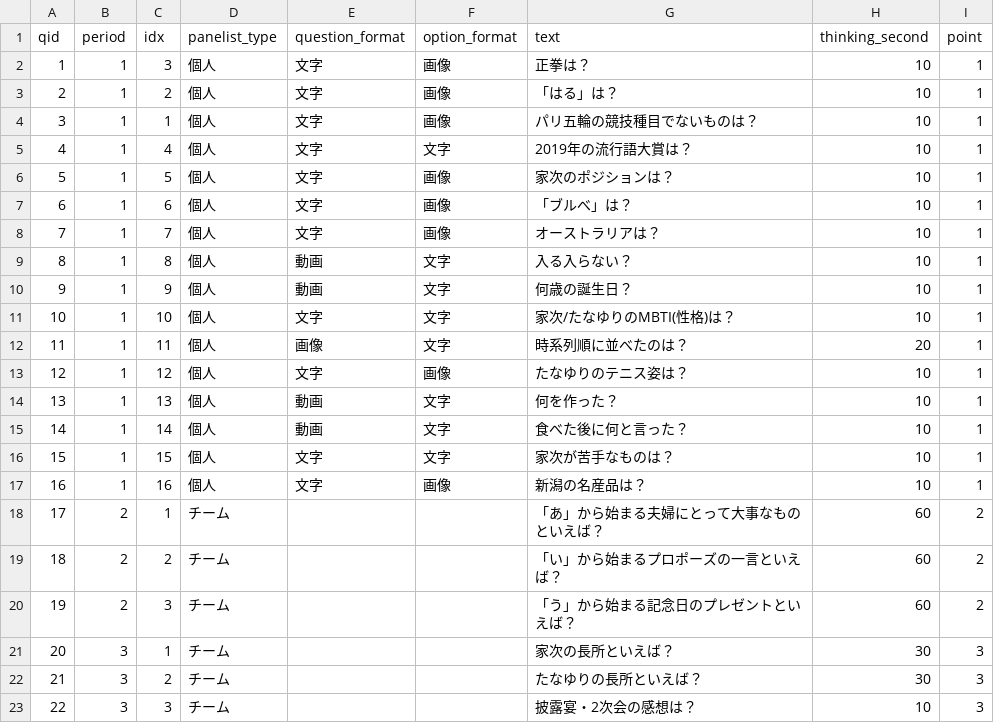
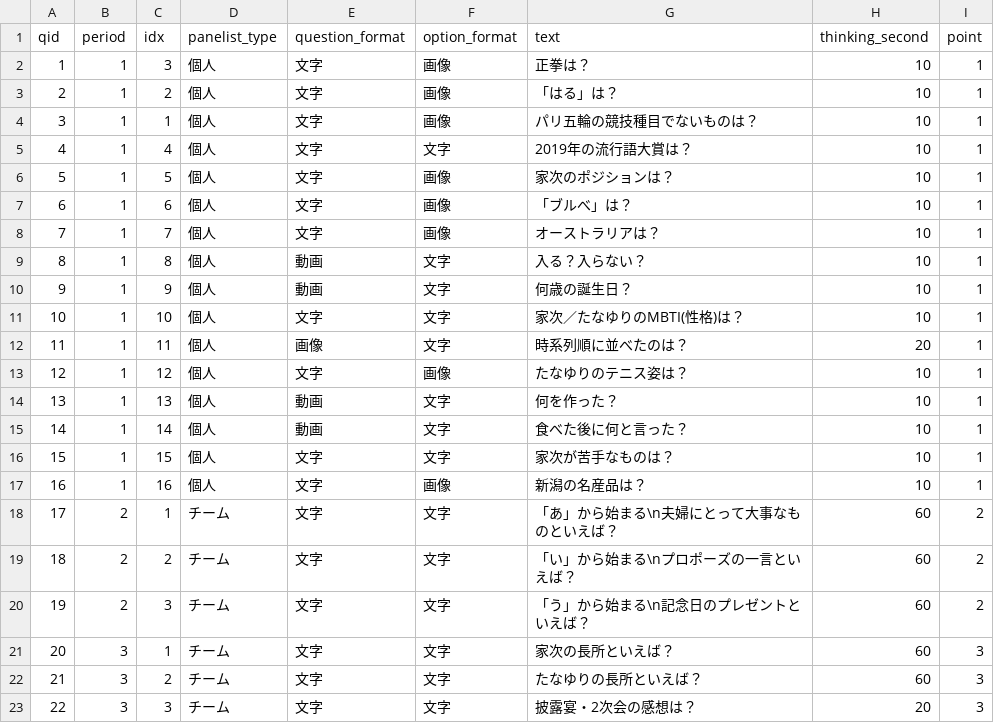
Before and after one commit to ohnuma5taka/thanks-fes, a TSV file: thanks-fes-api/app/db/seeds/data/questions.tsv, drawn as a sheet.

```diff
--- a/thanks-fes-api/app/db/seeds/data/questions.tsv
+++ b/thanks-fes-api/app/db/seeds/data/questions.tsv
@@ -8,5 +8,5 @@ qid	period	idx	panelist_type	question_format	option_format	text	thinking_second
 7	1	7	個人	文字	画像	オーストラリアは？	10	1
-8	1	8	個人	動画	文字	入る入らない？	10	1
+8	1	8	個人	動画	文字	入る？入らない？	10	1
 9	1	9	個人	動画	文字	何歳の誕生日？	10	1
-10	1	10	個人	文字	文字	家次/たなゆりのMBTI(性格)は？	10	1
+10	1	10	個人	文字	文字	家次／たなゆりのMBTI(性格)は？	10	1
 11	1	11	個人	画像	文字	時系列順に並べたのは？	20	1
@@ -17,7 +17,7 @@ qid	period	idx	panelist_type	question_format	option_format	text	thinking_second
 16	1	16	個人	文字	画像	新潟の名産品は？	10	1
-17	2	1	チーム			「あ」から始まる夫婦にとって大事なものといえば？	60	2
-18	2	2	チーム			「い」から始まるプロポーズの一言といえば？	60	2
-19	2	3	チーム			「う」から始まる記念日のプレゼントといえば？	60	2
-20	3	1	チーム			家次の長所といえば？	30	3
-21	3	2	チーム			たなゆりの長所といえば？	30	3
-22	3	3	チーム			披露宴・2次会の感想は？	10	3
+17	2	1	チーム	文字	文字	「あ」から始まる\n夫婦にとって大事なものといえば？	60	2
+18	2	2	チーム	文字	文字	「い」から始まる\nプロポーズの一言といえば？	60	2
+19	2	3	チーム	文字	文字	「う」から始まる\n記念日のプレゼントといえば？	60	2
+20	3	1	チーム	文字	文字	家次の長所といえば？	60	3
+21	3	2	チーム	文字	文字	たなゆりの長所といえば？	60	3
+22	3	3	チーム	文字	文字	披露宴・2次会の感想は？	20	3
```
Also changed, not shown: thanks-fes-api/app/db/seeds/data/options.tsv, 7 other files.
